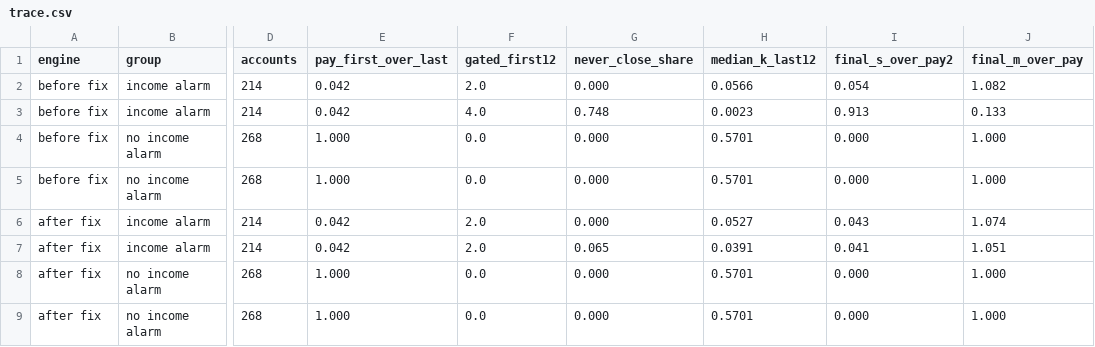
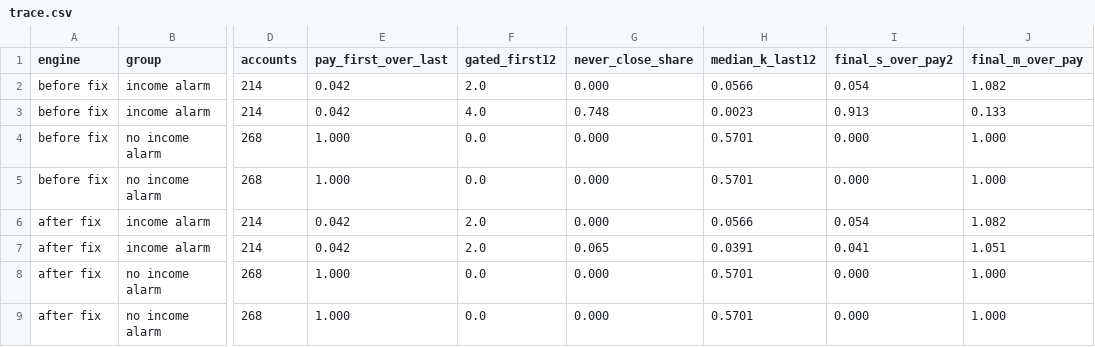
Before and after one commit to omraut888/ephemeris, a CSV file: paper/results/exploratory/s13-income/trace.csv, drawn as a sheet; only a part is shown, gaps mark what is left out; the diff names each change by its address in the sheet, - before the commit and + after, or states it on an @@ line.

Commit message:
results(paper, exploratory): S13 income trace and the fix's measured effect (frozen configuration unchanged); S9 after the fix; held-out start-state split

```diff
--- a/paper/results/exploratory/s13-income/trace.csv
+++ b/paper/results/exploratory/s13-income/trace.csv
-H6 (median_k_last12): 0.0527
+H6 (median_k_last12): 0.0566
-I6 (final_s_over_pay2): 0.043
+I6 (final_s_over_pay2): 0.054
-J6 (final_m_over_pay): 1.074
+J6 (final_m_over_pay): 1.082
```
Also changed, not shown: 4 other files.
